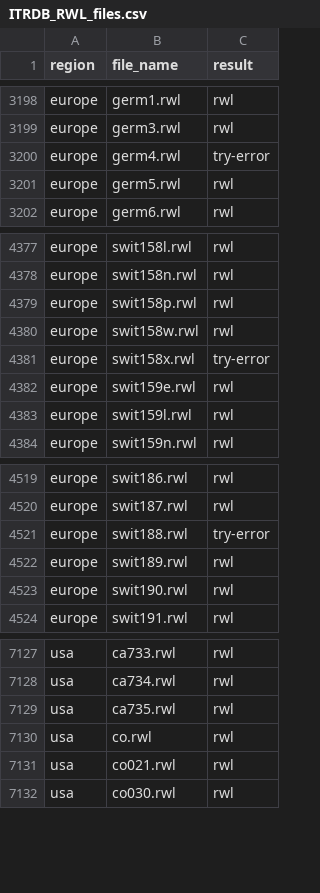
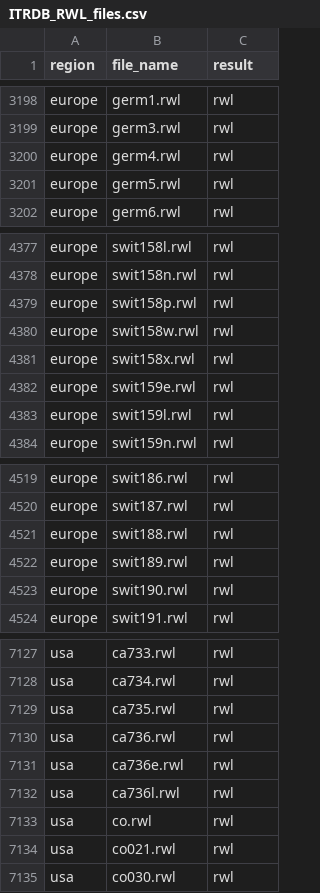
Before and after one commit to chguiterman/check-ITRDB, a CSV file: data/ITRDB_RWL_files.csv, drawn as a sheet; only a part is shown, gaps mark what is left out.

```diff
--- a/data/ITRDB_RWL_files.csv
+++ b/data/ITRDB_RWL_files.csv
@@ -3199,3 +3199,3 @@
 "europe","germ3.rwl","rwl"
-"europe","germ4.rwl","try-error"
+"europe","germ4.rwl","rwl"
 "europe","germ5.rwl","rwl"
@@ -4380,3 +4380,3 @@
 "europe","swit158w.rwl","rwl"
-"europe","swit158x.rwl","try-error"
+"europe","swit158x.rwl","rwl"
 "europe","swit159e.rwl","rwl"
@@ -4520,3 +4520,3 @@
 "europe","swit187.rwl","rwl"
-"europe","swit188.rwl","try-error"
+"europe","swit188.rwl","rwl"
 "europe","swit189.rwl","rwl"
@@ -7129,2 +7129,5 @@
 "usa","ca735.rwl","rwl"
+"usa","ca736.rwl","rwl"
+"usa","ca736e.rwl","rwl"
+"usa","ca736l.rwl","rwl"
 "usa","co.rwl","rwl"
```
